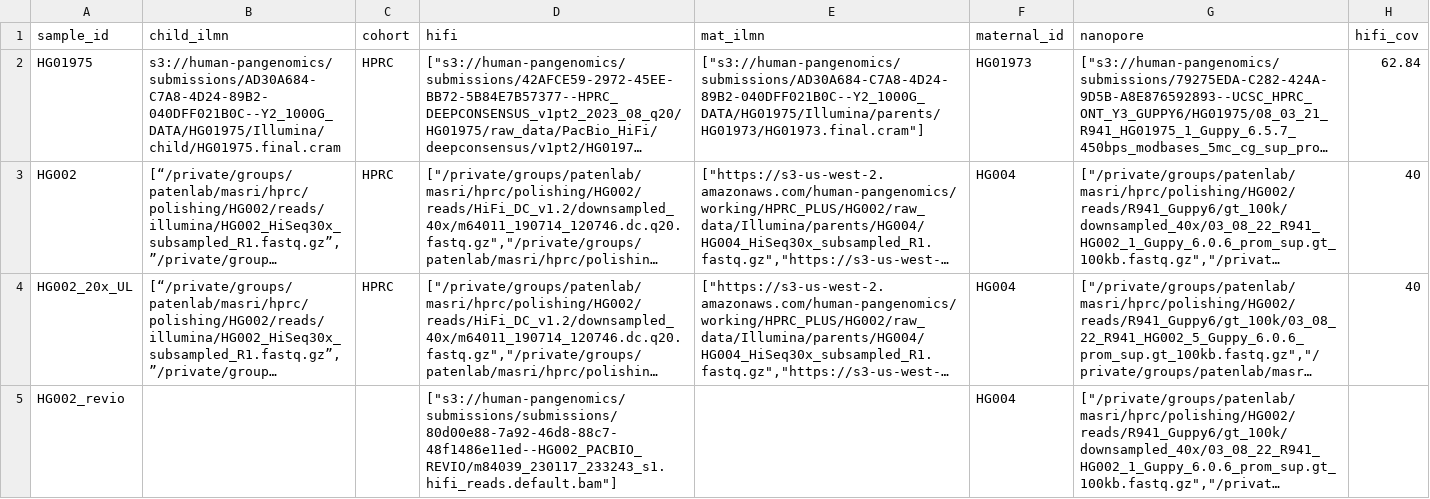
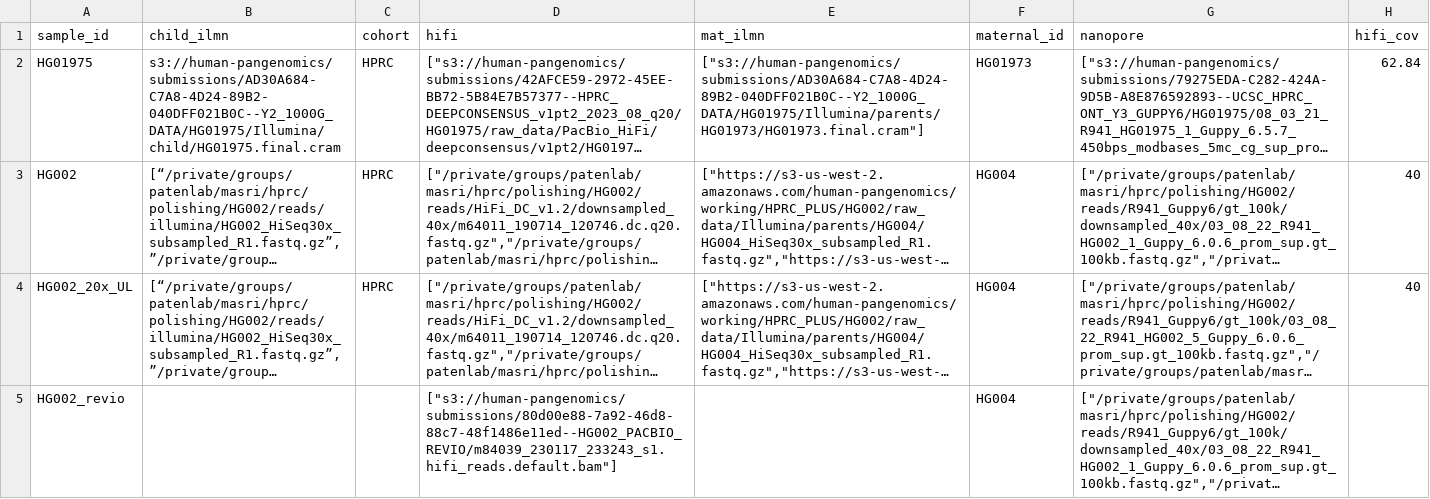
Before and after one commit to human-pangenomics/hprc_intermediate_assembly, a CSV file: polishing/batch1/intermAssembl_batch1_sample_table_20231204_WUSTLonly_s3_mira_polishing_batch1.csv, drawn as a sheet; only a part is shown; long unchanged cells end in …; the diff names each change by its address in the sheet, - before the commit and + after, or states it on an @@ line.

Commit message:
fix typo in aws link

```diff
--- a/polishing/batch1/intermAssembl_batch1_sample_table_20231204_WUSTLonly_s3_mira_polishing_batch1.csv
+++ b/polishing/batch1/intermAssembl_batch1_sample_table_20231204_WUSTLonly_s3_mira_polishing_batch1.csv
-D5 (hifi): ["s3://human-pangenomics/submissions/submissions/80d00e88-7a92-46d8-88c7-48f1486e11ed--HG002_PACBIO_REVIO/m84039_230117_233243_s1.hifi_reads.default.bam"]
+D5 (hifi): ["s3://human-pangenomics/submissions/80d00e88-7a92-46d8-88c7-48f1486e11ed--HG002_PACBIO_REVIO/m84039_230117_233243_s1.hifi_reads.default.bam"]
```
Also changed, not shown: 2 other files.
